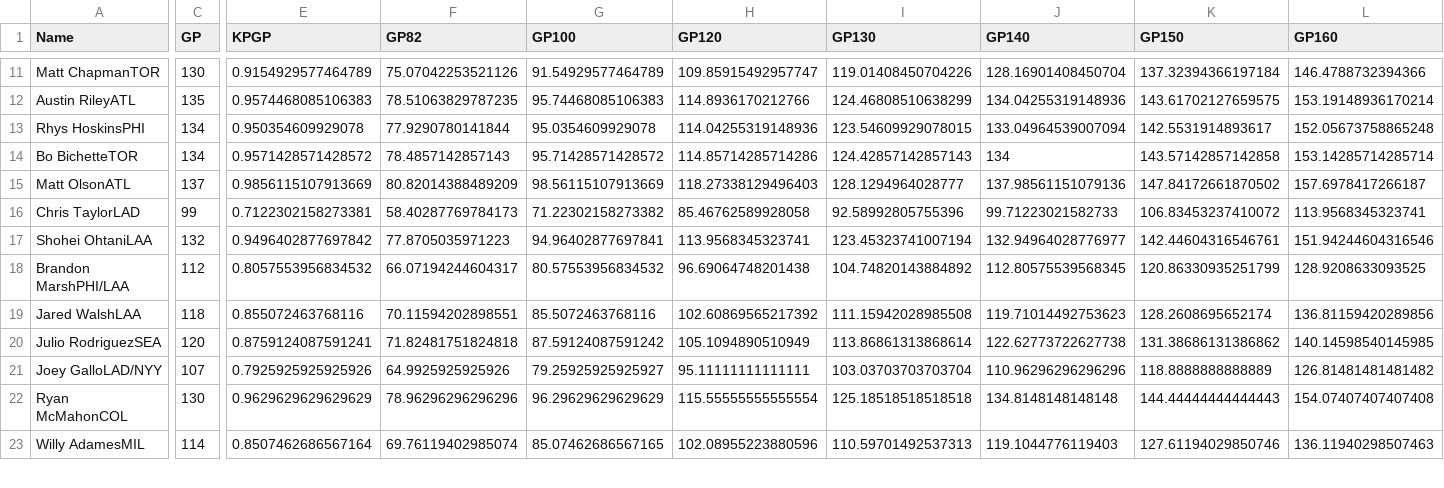
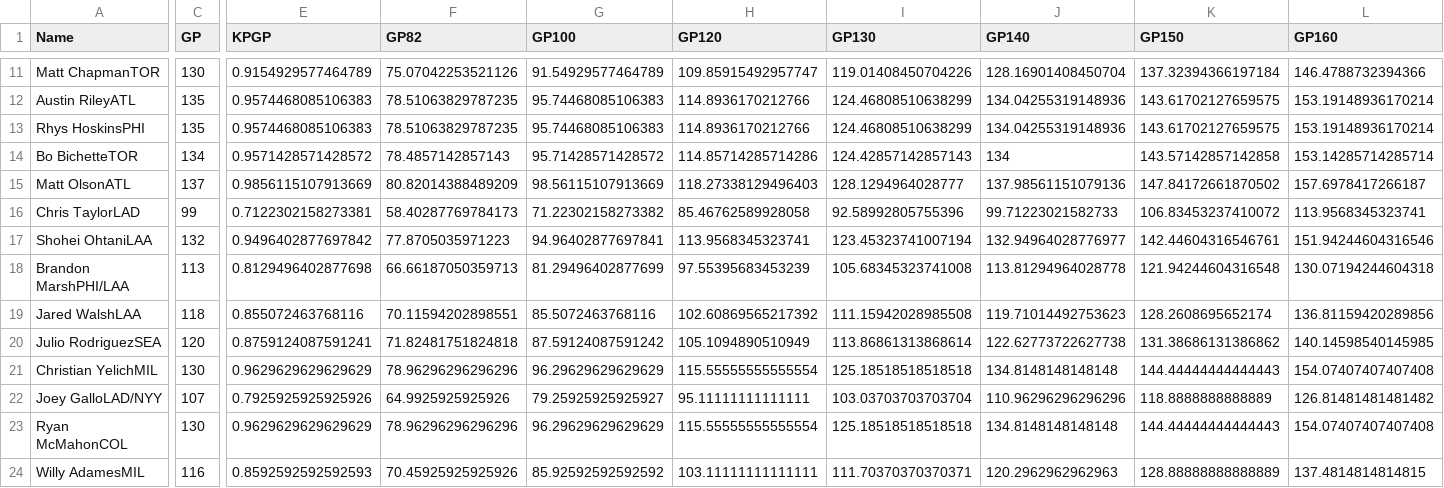
Before and after one commit to jamesstats/MLB-2022, a CSV file: leaders.csv, drawn as a sheet; only a part is shown, gaps mark what is left out; addresses are those after the commit; rows hold the shown columns only; the diff covers the shown part only; the diff names each change by its address in the sheet, - before the commit and + after, or states it on an @@ line.

```diff
--- a/leaders.csv
+++ b/leaders.csv
-C13 (GP): 134
+C13 (GP): 135
-E13 (KPGP): 0.950354609929078
+E13 (KPGP): 0.9574468085106383
-F13 (GP82): 77.9290780141844
+F13 (GP82): 78.51063829787235
-G13 (GP100): 95.0354609929078
+G13 (GP100): 95.74468085106383
-H13 (GP120): 114.04255319148936
+H13 (GP120): 114.8936170212766
-I13 (GP130): 123.54609929078015
+I13 (GP130): 124.46808510638299
-J13 (GP140): 133.04964539007094
+J13 (GP140): 134.04255319148936
-K13 (GP150): 142.5531914893617
+K13 (GP150): 143.61702127659575
-L13 (GP160): 152.05673758865248
+L13 (GP160): 153.19148936170214
-C18 (GP): 112
+C18 (GP): 113
-E18 (KPGP): 0.8057553956834532
+E18 (KPGP): 0.8129496402877698
-F18 (GP82): 66.07194244604317
+F18 (GP82): 66.66187050359713
-G18 (GP100): 80.57553956834532
+G18 (GP100): 81.29496402877699
-H18 (GP120): 96.69064748201438
+H18 (GP120): 97.55395683453239
-I18 (GP130): 104.74820143884892
+I18 (GP130): 105.68345323741008
-J18 (GP140): 112.80575539568345
+J18 (GP140): 113.81294964028778
-K18 (GP150): 120.86330935251799
+K18 (GP150): 121.94244604316548
-L18 (GP160): 128.9208633093525
+L18 (GP160): 130.07194244604318
+row 21: Christian YelichMIL | 130 | 0.9629629629629629 | 78.96296296296296 | 96.29629629629629 | 115.55555555555554 | 125.18518518518518 | 134.8148148148148 | 144.44444444444443 | 154.07407407407408
-C24 (GP): 114
+C24 (GP): 116
-E24 (KPGP): 0.8507462686567164
+E24 (KPGP): 0.8592592592592593
-F24 (GP82): 69.76119402985074
+F24 (GP82): 70.45925925925926
-G24 (GP100): 85.07462686567165
+G24 (GP100): 85.92592592592592
-H24 (GP120): 102.08955223880596
+H24 (GP120): 103.11111111111111
-I24 (GP130): 110.59701492537313
+I24 (GP130): 111.70370370370371
-J24 (GP140): 119.1044776119403
+J24 (GP140): 120.2962962962963
-K24 (GP150): 127.61194029850746
+K24 (GP150): 128.88888888888889
-L24 (GP160): 136.11940298507463
+L24 (GP160): 137.4814814814815
```
Also changed, not shown: 3 added rows, 4 removed rows and 67 edited cells elsewhere in this file.
